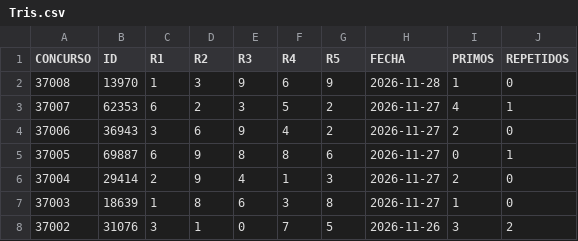
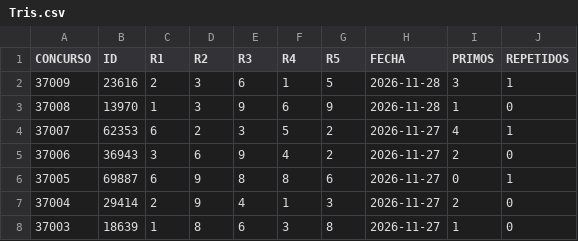
Before and after one commit to cedalonu/tris_analytics, a CSV file: data/canonical/Tris.csv, drawn as a sheet; only a part is shown; the shorter side is filled out with more unchanged rows; the diff names each change by its address in the sheet, - before the commit and + after, or states it on an @@ line.

```diff
--- a/data/canonical/Tris.csv
+++ b/data/canonical/Tris.csv
+row 2: 37009 | 23616 | 2 | 3 | 6 | 1 | 5 | 2026-11-28 | 3 | 1
```
Also changed, not shown: 1 other file.
